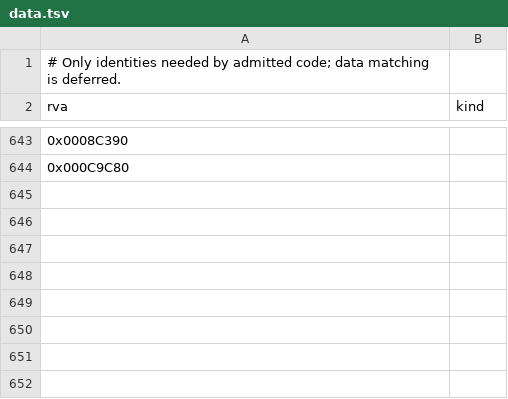
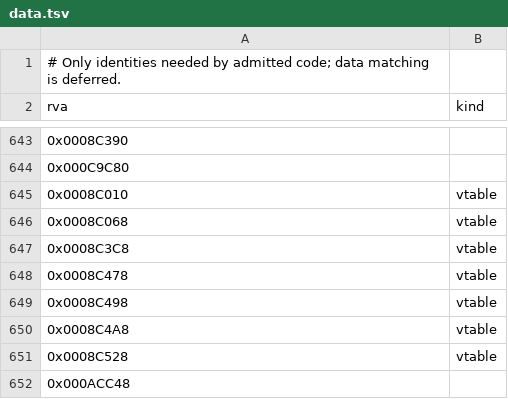
Before and after one commit to sushi-shi/homm1-decomp, a TSV file: config/retail/data.tsv, drawn as a sheet; only a part is shown, gaps mark what is left out; the diff names each change by its address in the sheet, - before the commit and + after, or states it on an @@ line.

```diff
--- a/config/retail/data.tsv
+++ b/config/retail/data.tsv
+row 645: 0x0008C010 | vtable
+row 646: 0x0008C068 | vtable
+row 647: 0x0008C3C8 | vtable
+row 648: 0x0008C478 | vtable
+row 649: 0x0008C498 | vtable
+row 650: 0x0008C4A8 | vtable
+row 651: 0x0008C528 | vtable
+row 652: 0x000ACC48
```
Also changed, not shown: 3 other files.
